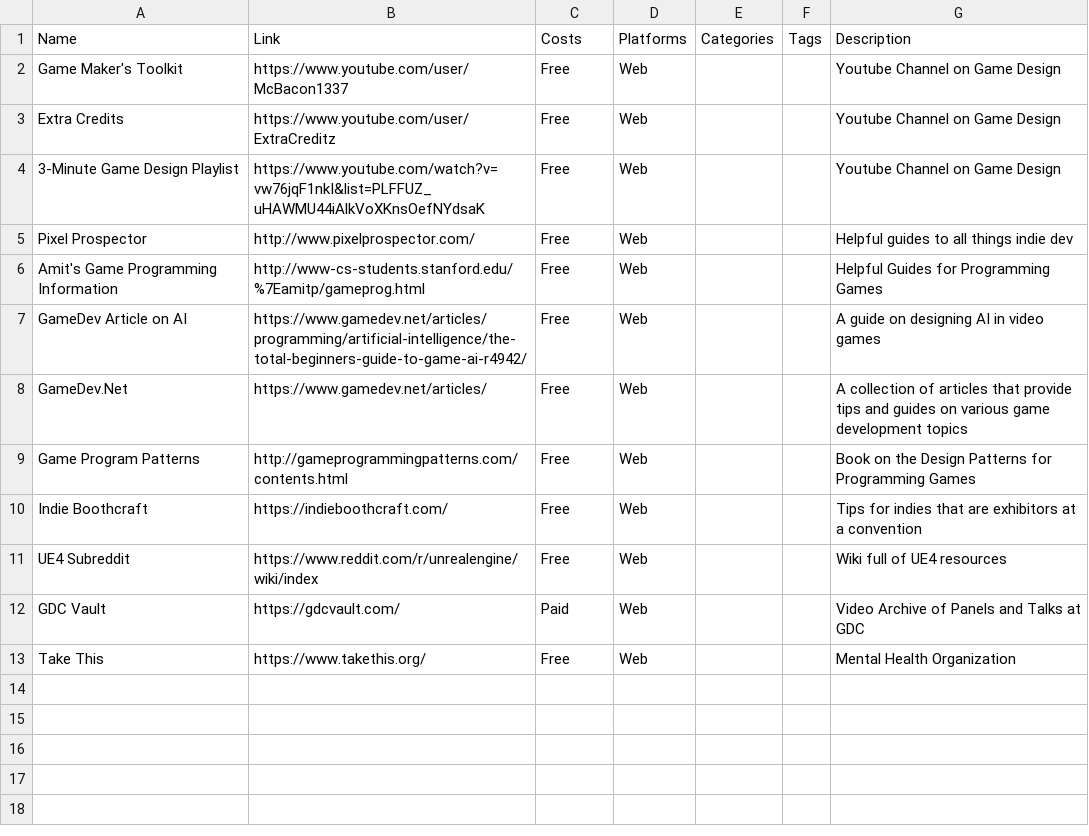
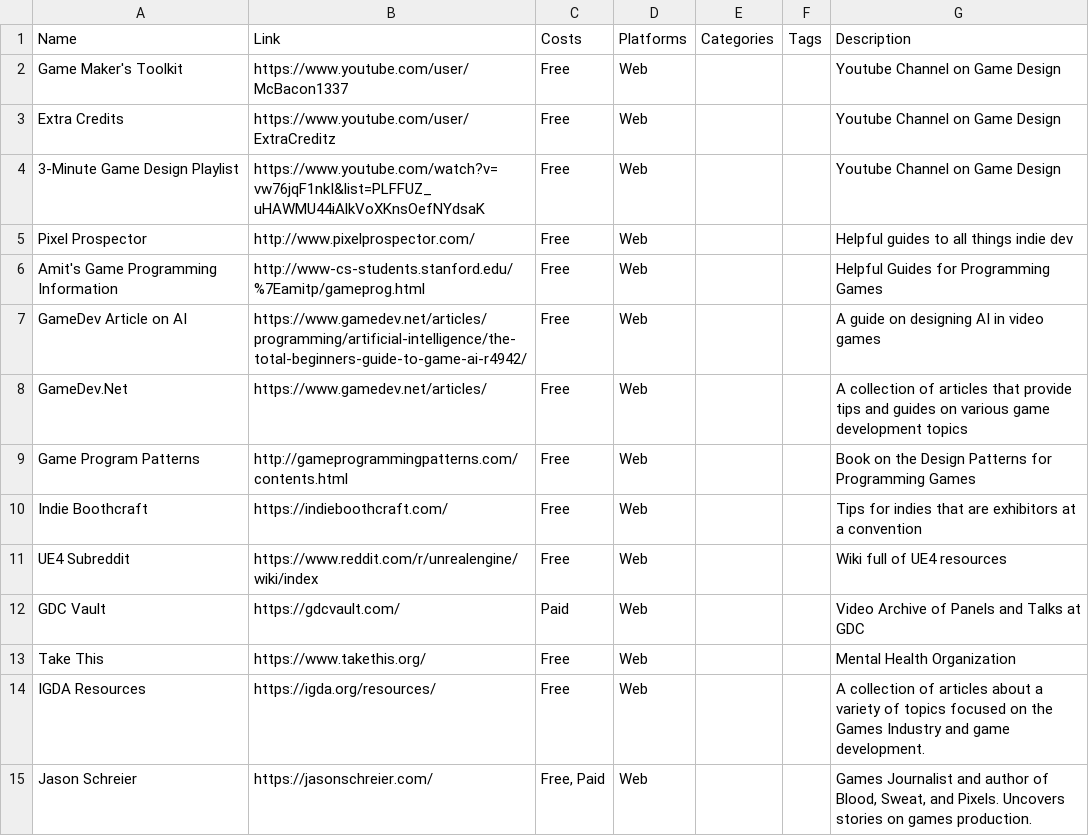
Before and after one commit to jackmelcher/gamedevelop.io, a CSV file: csv/learning.csv, drawn as a sheet.

Commit message:
Adding a popular table. Made some changes to Resources script and stylesheet. Updated some resource tables.

```diff
--- a/csv/learning.csv
+++ b/csv/learning.csv
@@ -13 +13,3 @@ GDC Vault,https://gdcvault.com/,Paid,Web,,,Video Archive of Panels and Talks at
 Take This,https://www.takethis.org/,Free,Web,,,Mental Health Organization
+IGDA Resources,https://igda.org/resources/,Free,Web,,,A collection of articles about a variety of topics focused on the Games Industry and game development.
+Jason Schreier,https://jasonschreier.com/,"Free, Paid",Web,"","","Games Journalist and author of Blood, Sweat, and Pixels. Uncovers stories on games production."
```
Also changed, not shown: csv/3d.csv, csv/analytics.csv, 15 other files.
